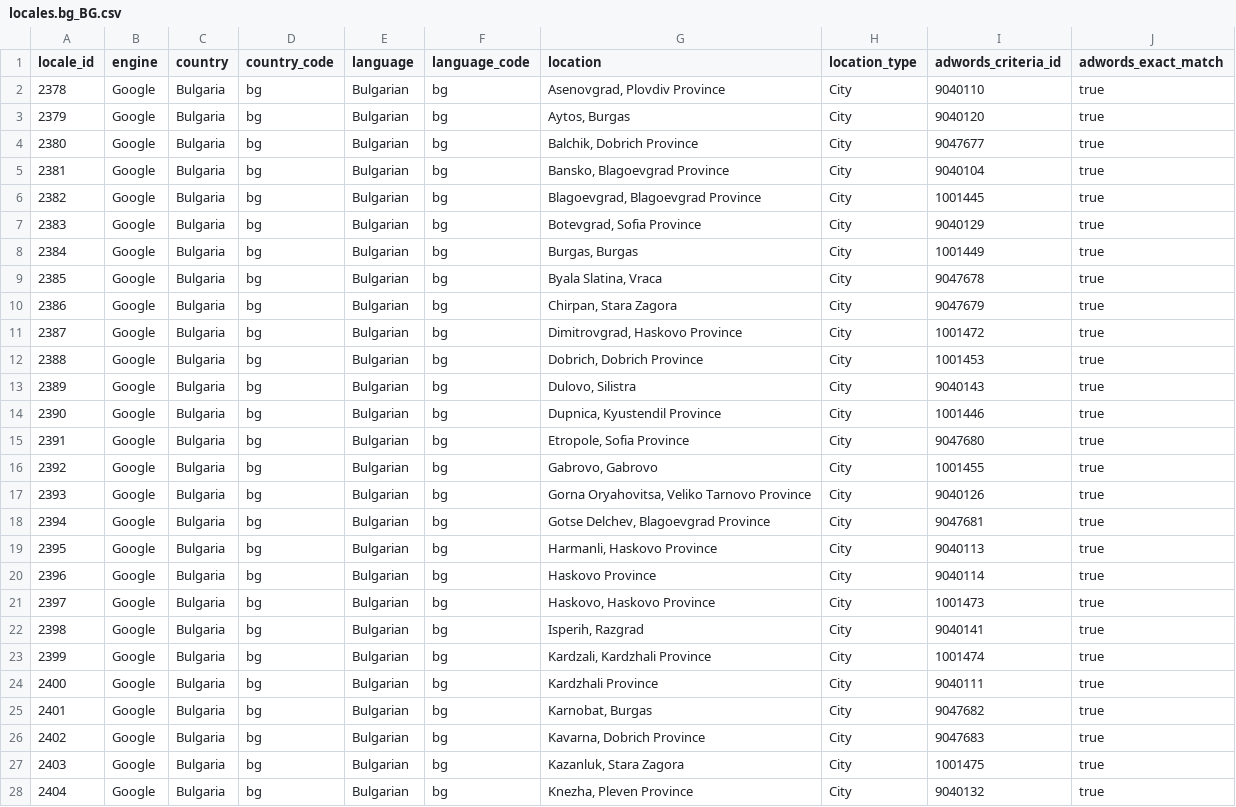
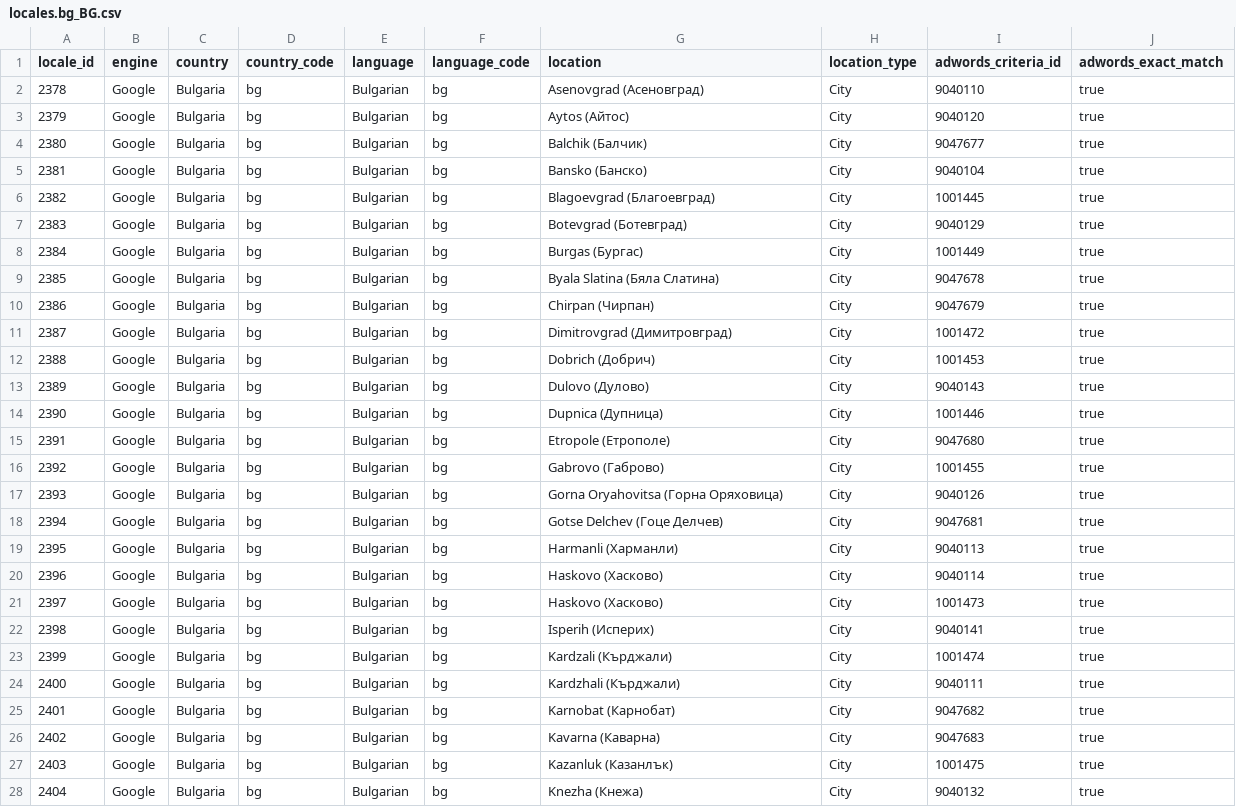
Before and after one commit to drkskwlkr/nozzle.io, a CSV file: locales.bg_BG.csv, drawn as a sheet; only a part is shown; the diff covers the shown part only.

Commit message:
Fixing cities
Several cities have duplicate listings:
- 2396 and 2396 (Haskovo)
- 2399 and 2400 (Kardzali and Kardzhali)
- 2406 and 2407 (Kyustendil)
- 2422 and 2423 (Pleven)
- 2424 and 2425 (Plovdiv)
- 2431 and 2432 (Ruse)
- 2444 and 2445 (Targovishte)
- 2448 and 2449 (Varna)
- 2450 and 2451 (Veliko Tarnovo)

```diff
--- a/locales.bg_BG.csv
+++ b/locales.bg_BG.csv
@@ -1,28 +1,28 @@
 locale_id,engine,country,country_code,language,language_code,location,location_type,adwords_criteria_id,adwords_exact_match
-2378,Google,Bulgaria,bg,Bulgarian,bg,"Asenovgrad, Plovdiv Province",City,9040110,true
-2379,Google,Bulgaria,bg,Bulgarian,bg,"Aytos, Burgas",City,9040120,true
-2380,Google,Bulgaria,bg,Bulgarian,bg,"Balchik, Dobrich Province",City,9047677,true
-2381,Google,Bulgaria,bg,Bulgarian,bg,"Bansko, Blagoevgrad Province",City,9040104,true
-2382,Google,Bulgaria,bg,Bulgarian,bg,"Blagoevgrad, Blagoevgrad Province",City,1001445,true
-2383,Google,Bulgaria,bg,Bulgarian,bg,"Botevgrad, Sofia Province",City,9040129,true
-2384,Google,Bulgaria,bg,Bulgarian,bg,"Burgas, Burgas",City,1001449,true
-2385,Google,Bulgaria,bg,Bulgarian,bg,"Byala Slatina, Vraca",City,9047678,true
-2386,Google,Bulgaria,bg,Bulgarian,bg,"Chirpan, Stara Zagora",City,9047679,true
-2387,Google,Bulgaria,bg,Bulgarian,bg,"Dimitrovgrad, Haskovo Province",City,1001472,true
-2388,Google,Bulgaria,bg,Bulgarian,bg,"Dobrich, Dobrich Province",City,1001453,true
-2389,Google,Bulgaria,bg,Bulgarian,bg,"Dulovo, Silistra",City,9040143,true
-2390,Google,Bulgaria,bg,Bulgarian,bg,"Dupnica, Kyustendil Province",City,1001446,true
-2391,Google,Bulgaria,bg,Bulgarian,bg,"Etropole, Sofia Province",City,9047680,true
-2392,Google,Bulgaria,bg,Bulgarian,bg,"Gabrovo, Gabrovo",City,1001455,true
-2393,Google,Bulgaria,bg,Bulgarian,bg,"Gorna Oryahovitsa, Veliko Tarnovo Province",City,9040126,true
-2394,Google,Bulgaria,bg,Bulgarian,bg,"Gotse Delchev, Blagoevgrad Province",City,9047681,true
-2395,Google,Bulgaria,bg,Bulgarian,bg,"Harmanli, Haskovo Province",City,9040113,true
-2396,Google,Bulgaria,bg,Bulgarian,bg,Haskovo Province,City,9040114,true
-2397,Google,Bulgaria,bg,Bulgarian,bg,"Haskovo, Haskovo Province",City,1001473,true
-2398,Google,Bulgaria,bg,Bulgarian,bg,"Isperih, Razgrad",City,9040141,true
-2399,Google,Bulgaria,bg,Bulgarian,bg,"Kardzali, Kardzhali Province",City,1001474,true
-2400,Google,Bulgaria,bg,Bulgarian,bg,Kardzhali Province,City,9040111,true
-2401,Google,Bulgaria,bg,Bulgarian,bg,"Karnobat, Burgas",City,9047682,true
-2402,Google,Bulgaria,bg,Bulgarian,bg,"Kavarna, Dobrich Province",City,9047683,true
-2403,Google,Bulgaria,bg,Bulgarian,bg,"Kazanluk, Stara Zagora",City,1001475,true
-2404,Google,Bulgaria,bg,Bulgarian,bg,"Knezha, Pleven Province",City,9040132,true
+2378,Google,Bulgaria,bg,Bulgarian,bg,"Asenovgrad (Асеновград)",City,9040110,true
+2379,Google,Bulgaria,bg,Bulgarian,bg,"Aytos (Айтос)",City,9040120,true
+2380,Google,Bulgaria,bg,Bulgarian,bg,"Balchik (Балчик)",City,9047677,true
+2381,Google,Bulgaria,bg,Bulgarian,bg,"Bansko (Банско)",City,9040104,true
+2382,Google,Bulgaria,bg,Bulgarian,bg,"Blagoevgrad (Благоевград)",City,1001445,true
+2383,Google,Bulgaria,bg,Bulgarian,bg,"Botevgrad (Ботевград)",City,9040129,true
+2384,Google,Bulgaria,bg,Bulgarian,bg,"Burgas (Бургас)",City,1001449,true
+2385,Google,Bulgaria,bg,Bulgarian,bg,"Byala Slatina (Бяла Слатина)",City,9047678,true
+2386,Google,Bulgaria,bg,Bulgarian,bg,"Chirpan (Чирпан)",City,9047679,true
+2387,Google,Bulgaria,bg,Bulgarian,bg,"Dimitrovgrad (Димитровград)",City,1001472,true
+2388,Google,Bulgaria,bg,Bulgarian,bg,"Dobrich (Добрич)",City,1001453,true
+2389,Google,Bulgaria,bg,Bulgarian,bg,"Dulovo (Дулово)",City,9040143,true
+2390,Google,Bulgaria,bg,Bulgarian,bg,"Dupnica (Дупница)",City,1001446,true
+2391,Google,Bulgaria,bg,Bulgarian,bg,"Etropole (Етрополе)",City,9047680,true
+2392,Google,Bulgaria,bg,Bulgarian,bg,"Gabrovo (Габрово)",City,1001455,true
+2393,Google,Bulgaria,bg,Bulgarian,bg,"Gorna Oryahovitsa (Горна Оряховица)",City,9040126,true
+2394,Google,Bulgaria,bg,Bulgarian,bg,"Gotse Delchev (Гоце Делчев)",City,9047681,true
+2395,Google,Bulgaria,bg,Bulgarian,bg,"Harmanli (Харманли)",City,9040113,true
+2396,Google,Bulgaria,bg,Bulgarian,bg,Haskovo (Хасково),City,9040114,true
+2397,Google,Bulgaria,bg,Bulgarian,bg,"Haskovo (Хасково)",City,1001473,true
+2398,Google,Bulgaria,bg,Bulgarian,bg,"Isperih (Исперих)",City,9040141,true
+2399,Google,Bulgaria,bg,Bulgarian,bg,"Kardzali (Кърджали)",City,1001474,true
+2400,Google,Bulgaria,bg,Bulgarian,bg,Kardzhali (Кърджали),City,9040111,true
+2401,Google,Bulgaria,bg,Bulgarian,bg,"Karnobat (Карнобат)",City,9047682,true
+2402,Google,Bulgaria,bg,Bulgarian,bg,"Kavarna (Каварна)",City,9047683,true
+2403,Google,Bulgaria,bg,Bulgarian,bg,"Kazanluk (Казанлък)",City,1001475,true
+2404,Google,Bulgaria,bg,Bulgarian,bg,"Knezha (Кнежа)",City,9040132,true
```
Also changed, not shown: 69 edited cells elsewhere in this file.
